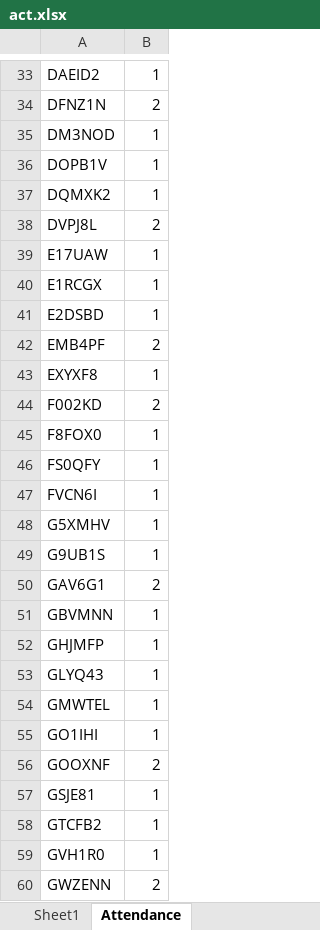
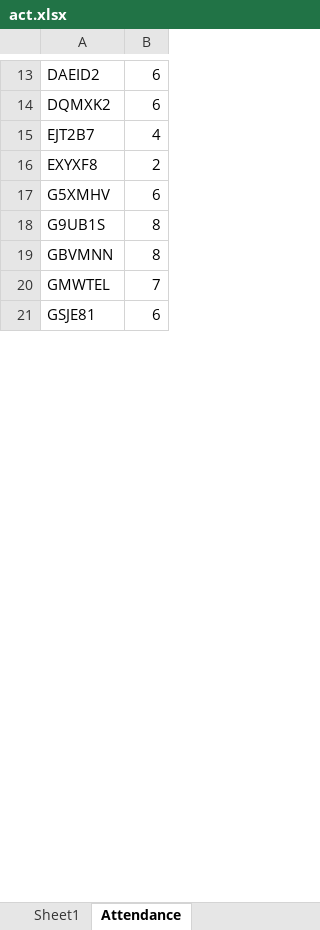
Before and after one commit to robertlakatos/me, an Excel workbook: agent/sheets/act.xlsx, sheet Attendance, drawn as a sheet; only a part is shown, gaps mark what is left out; values as stored, in another font and other column widths than the file's, no borders; charts and pictures not drawn; removed rows and columns are numbered as before the commit, all else as after; the diff covers the shown part only; the diff names each change by its address in the sheet, - before the commit and + after, or states it on an @@ line.

```diff
--- a/agent/sheets/act.xlsx (sheet Attendance)
+++ b/agent/sheets/act.xlsx (sheet Attendance)
-B13: 1
+B13: 6
-row 34: DFNZ1N | 2
-row 35: DM3NOD | 1
-row 36: DOPB1V | 1
-B14: 1
+B14: 6
-row 38: DVPJ8L | 2
-row 39: E17UAW | 1
-row 40: E1RCGX | 1
-row 41: E2DSBD | 1
-row 42: EMB4PF | 2
+row 15: EJT2B7 | 4
-B16: 1
+B16: 2
-row 44: F002KD | 2
-row 45: F8FOX0 | 1
-row 46: FS0QFY | 1
-row 47: FVCN6I | 1
-B17: 1
+B17: 6
-B18: 1
+B18: 8
-row 50: GAV6G1 | 2
-B19: 1
+B19: 8
-row 52: GHJMFP | 1
-row 53: GLYQ43 | 1
-B20: 1
+B20: 7
-row 55: GO1IHI | 1
-row 56: GOOXNF | 2
-B21: 1
+B21: 6
-row 58: GTCFB2 | 1
-row 59: GVH1R0 | 1
-row 60: GWZENN | 2
```
Also changed, not shown: 3 added rows, 75 removed rows and 24 edited cells elsewhere in this sheet, sheet Sheet1, charts or pictures, 4 other files.
